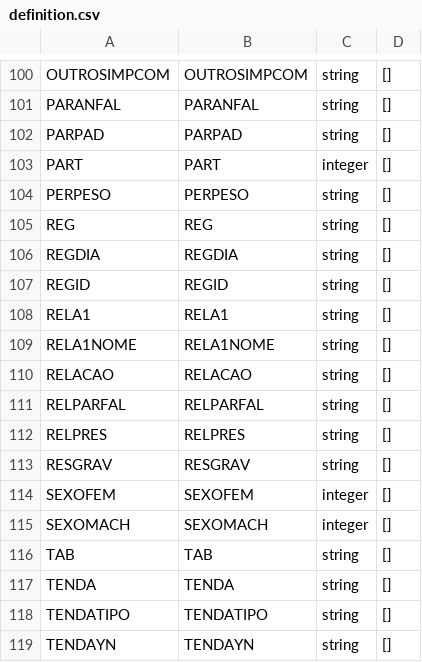
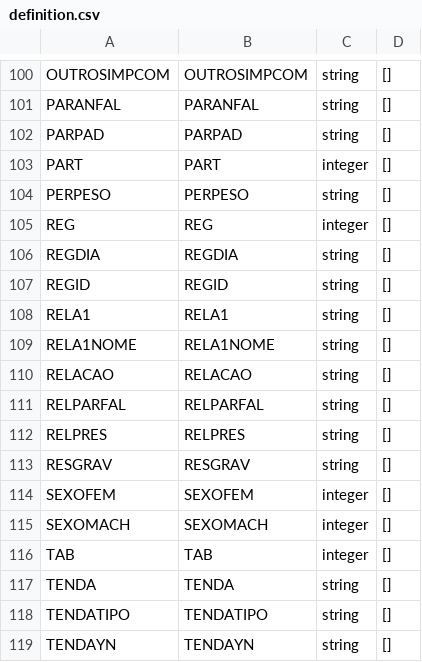
Before and after one commit to BandimHealthProject/freebase, a CSV file: app/config/tables/MIF/definition.csv, drawn as a sheet; only a part is shown, gaps mark what is left out.

```diff
--- a/app/config/tables/MIF/definition.csv
+++ b/app/config/tables/MIF/definition.csv
@@ -104,3 +104,3 @@ PART,PART,integer,[]
 PERPESO,PERPESO,string,[]
-REG,REG,string,[]
+REG,REG,integer,[]
 REGDIA,REGDIA,string,[]
@@ -115,3 +115,3 @@ SEXOFEM,SEXOFEM,integer,[]
 SEXOMACH,SEXOMACH,integer,[]
-TAB,TAB,string,[]
+TAB,TAB,integer,[]
 TENDA,TENDA,string,[]
```
Also changed, not shown: 3 other files.
